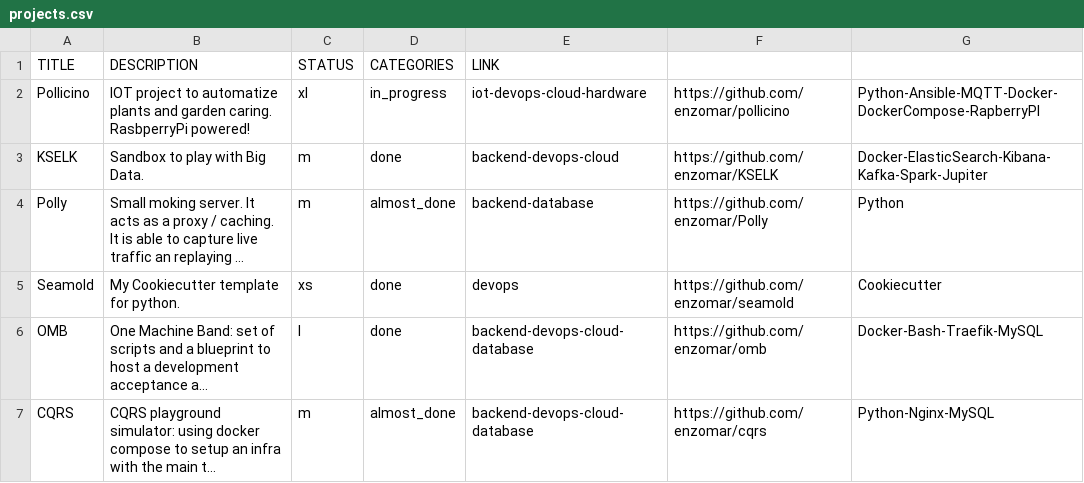
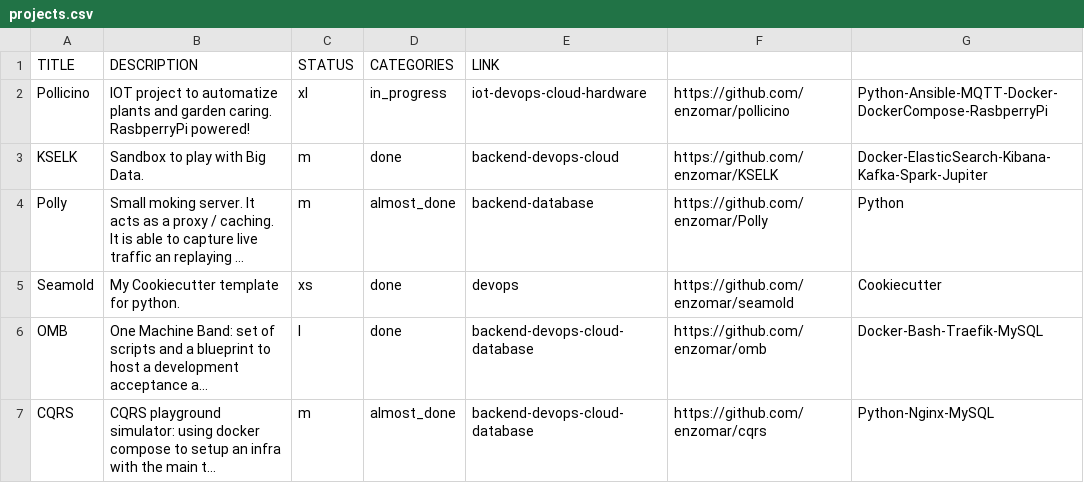
Before and after one commit to enzomar/enzomar.github.io, a CSV file: projects.csv, drawn as a sheet; only a part is shown; long unchanged cells end in ….

```diff
--- a/projects.csv
+++ b/projects.csv
@@ -1,3 +1,3 @@
 TITLE, DESCRIPTION, STATUS, CATEGORIES, LINK
-Pollicino, IOT project to automatize plants and garden caring. RasbperryPi powered!, xl, in_progress, iot-devops-cloud-hardware, https://github.com/enzomar/pollicino,Python-Ansible-MQTT-Docker-DockerCompose-RapberryPI
+Pollicino, IOT project to automatize plants and garden caring. RasbperryPi powered!, xl, in_progress, iot-devops-cloud-hardware, https://github.com/enzomar/pollicino,Python-Ansible-MQTT-Docker-DockerCompose-RasbperryPi
 KSELK, Sandbox to play with Big Data., m, done, backend-devops-cloud, https://github.com/enzomar/KSELK,Docker-ElasticSearch-Kibana-Kafka-Spark-Jupiter
```
Also changed, not shown: 2 other files.
